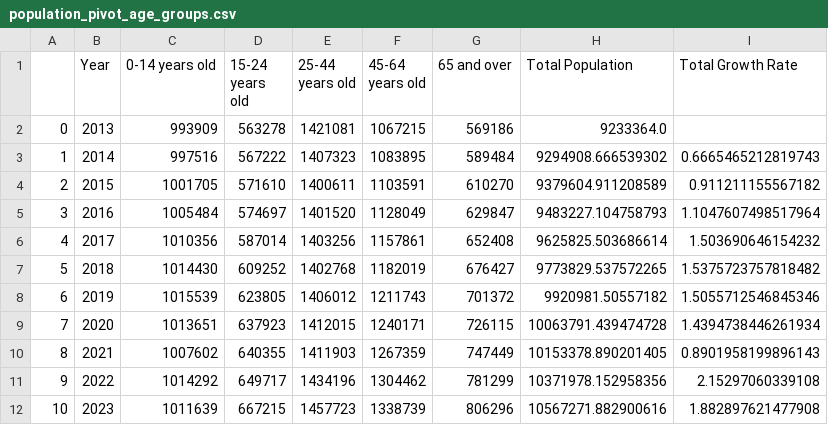
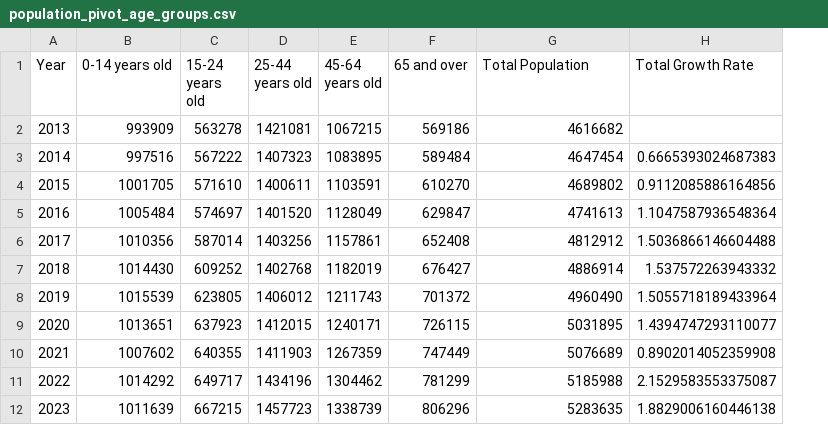
Before and after one commit to Ivkoto/DataAnalyticsMachineLearning, a CSV file: Data_Preparation/tempData/population_pivot_age_groups.csv, drawn as a sheet; removed rows and columns are numbered as before the commit, all else as after; the diff names each change by its address in the sheet, - before the commit and + after, or states it on an @@ line.

```diff
--- a/Data_Preparation/tempData/population_pivot_age_groups.csv
+++ b/Data_Preparation/tempData/population_pivot_age_groups.csv
-column A, rows 2-12: 0 | 1 | 2 | 3 | 4 | 5 | 6 | 7 | 8 | 9 | 10
-G2 (Total Population): 9233364.0
+G2 (Total Population): 4616682
-G3 (Total Population): 9294908.666539302
+G3 (Total Population): 4647454
-H3 (Total Growth Rate): 0.6665465212819743
+H3 (Total Growth Rate): 0.6665393024687383
-G4 (Total Population): 9379604.911208589
+G4 (Total Population): 4689802
-H4 (Total Growth Rate): 0.911211155567182
+H4 (Total Growth Rate): 0.9112085886164856
-G5 (Total Population): 9483227.104758793
+G5 (Total Population): 4741613
-H5 (Total Growth Rate): 1.1047607498517964
+H5 (Total Growth Rate): 1.1047587936548364
-G6 (Total Population): 9625825.503686614
+G6 (Total Population): 4812912
-H6 (Total Growth Rate): 1.503690646154232
+H6 (Total Growth Rate): 1.5036866146604488
-G7 (Total Population): 9773829.537572265
+G7 (Total Population): 4886914
-H7 (Total Growth Rate): 1.5375723757818482
+H7 (Total Growth Rate): 1.537572263943332
-G8 (Total Population): 9920981.50557182
+G8 (Total Population): 4960490
-H8 (Total Growth Rate): 1.5055712546845346
+H8 (Total Growth Rate): 1.5055718189433964
-G9 (Total Population): 10063791.439474728
+G9 (Total Population): 5031895
-H9 (Total Growth Rate): 1.4394738446261934
+H9 (Total Growth Rate): 1.4394747293110077
-G10 (Total Population): 10153378.890201405
+G10 (Total Population): 5076689
-H10 (Total Growth Rate): 0.8901958199896143
+H10 (Total Growth Rate): 0.8902014052359908
-G11 (Total Population): 10371978.152958356
+G11 (Total Population): 5185988
-H11 (Total Growth Rate): 2.15297060339108
+H11 (Total Growth Rate): 2.1529583553375087
-G12 (Total Population): 10567271.882900616
+G12 (Total Population): 5283635
-H12 (Total Growth Rate): 1.882897621477908
+H12 (Total Growth Rate): 1.8829006160446138
```
Also changed, not shown: 2 other files.
